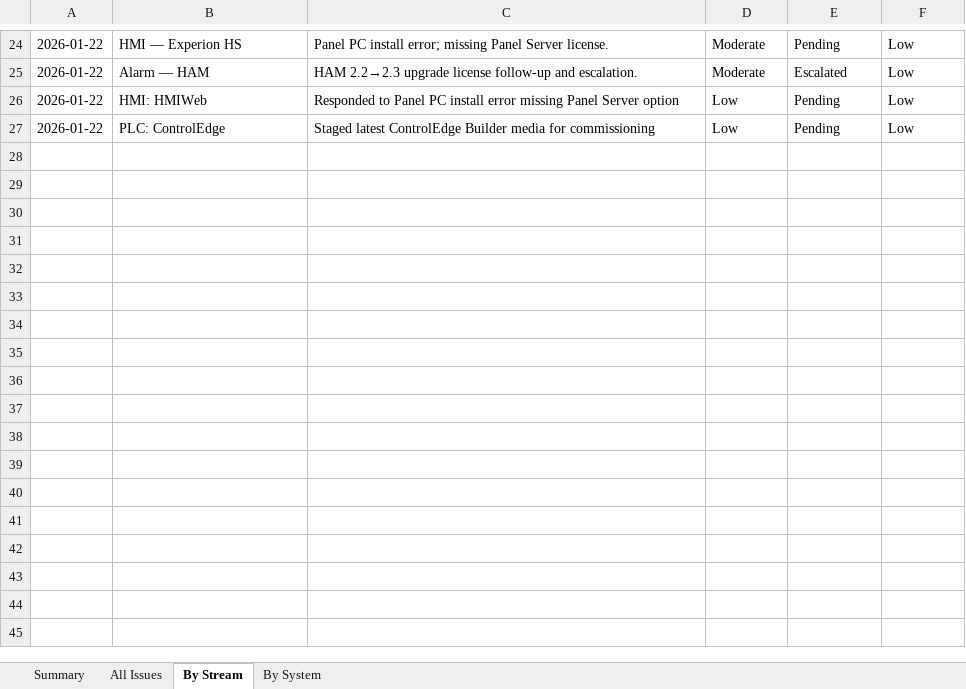
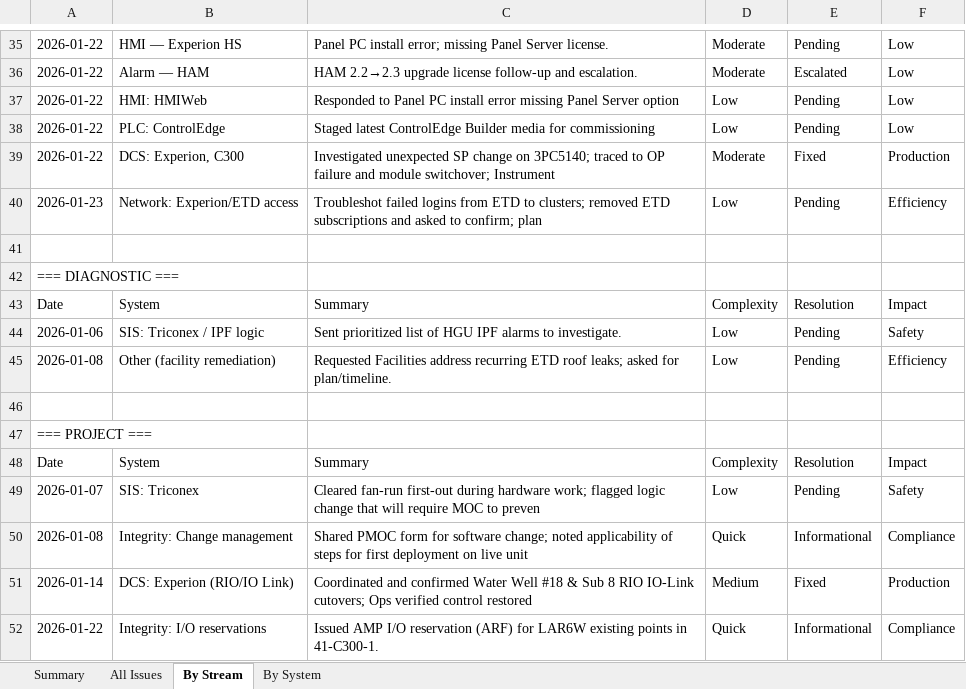
Before and after one commit to dumplingstrader/workspace-config, an Excel workbook: PC_Value_Tracker/output/monthly/Monthly_Report_2026-01.xlsx, sheet By Stream, drawn as a sheet; only a part is shown, gaps mark what is left out; values as stored, in another font and other column widths than the file's, no borders; the diff covers the shown part only; the diff names each change by its address in the sheet, - before the commit and + after, or states it on an @@ line.

```diff
--- a/PC_Value_Tracker/output/monthly/Monthly_Report_2026-01.xlsx (sheet By Stream)
+++ b/PC_Value_Tracker/output/monthly/Monthly_Report_2026-01.xlsx (sheet By Stream)
+row 39: 2026-01-22 | DCS: Experion, C300 | Investigated unexpected SP change on 3PC5140; traced to OP failure and module switchover; Instrument | Moderate | Fixed | Production
+row 40: 2026-01-23 | Network: Experion/ETD access | Troubleshot failed logins from ETD to clusters; removed ETD subscriptions and asked to confirm; plan | Low | Pending | Efficiency
+row 41: (empty)
+row 42: === DIAGNOSTIC ===
+row 43: Date | System | Summary | Complexity | Resolution | Impact
+row 44: 2026-01-06 | SIS: Triconex / IPF logic | Sent prioritized list of HGU IPF alarms to investigate. | Low | Pending | Safety
+row 45: 2026-01-08 | Other (facility remediation) | Requested Facilities address recurring ETD roof leaks; asked for plan/timeline. | Low | Pending | Efficiency
+row 46: (empty)
+row 47: === PROJECT ===
+row 48: Date | System | Summary | Complexity | Resolution | Impact
+row 49: 2026-01-07 | SIS: Triconex | Cleared fan-run first-out during hardware work; flagged logic change that will require MOC to preven | Low | Pending | Safety
+row 50: 2026-01-08 | Integrity: Change management | Shared PMOC form for software change; noted applicability of steps for first deployment on live unit | Quick | Informational | Compliance
+row 51: 2026-01-14 | DCS: Experion (RIO/IO Link) | Coordinated and confirmed Water Well #18 & Sub 8 RIO IO-Link cutovers; Ops verified control restored | Medium | Fixed | Production
+row 52: 2026-01-22 | Integrity: I/O reservations | Issued AMP I/O reservation (ARF) for LAR6W existing points in 41-C300-1. | Quick | Informational | Compliance
```
Also changed, not shown: 11 added rows and 1 edited cell elsewhere in this sheet, sheet All Issues, sheet By System, sheet Summary, 6 other files.
